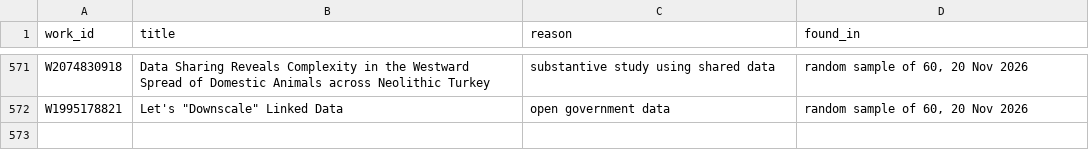
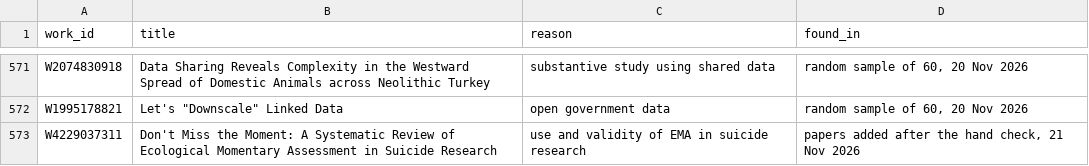
Before and after one commit to Lakens/dutch-metascience, a CSV file: scripts/excluded_by_hand.csv, drawn as a sheet; only a part is shown, gaps mark what is left out; the diff names each change by its address in the sheet, - before the commit and + after, or states it on an @@ line.

Commit message:
Hand-check the papers that came onto the site after the hand check
194 papers that came onto the site in later rebuilds had never been checked; two more
reviewers judged them with hand_check_rules.md (1 removed, 20 unclear). The 138 check
papers with an answer decided beforehand are now in hand_check_verdicts.tsv too, so every
paper on the site has a verdict. build_site_data.py now lists papers without a verdict.
About page: 16 reviewers and the combined agreement numbers.

```diff
--- a/scripts/excluded_by_hand.csv
+++ b/scripts/excluded_by_hand.csv
+row 573: W4229037311 | Don't Miss the Moment: A Systematic Review of Ecological Momentary Assessment in Suicide Research | use and validity of EMA in suicide research | papers added after the hand check, 21 Nov 2026
```
Also changed, not shown: 12 other files.
